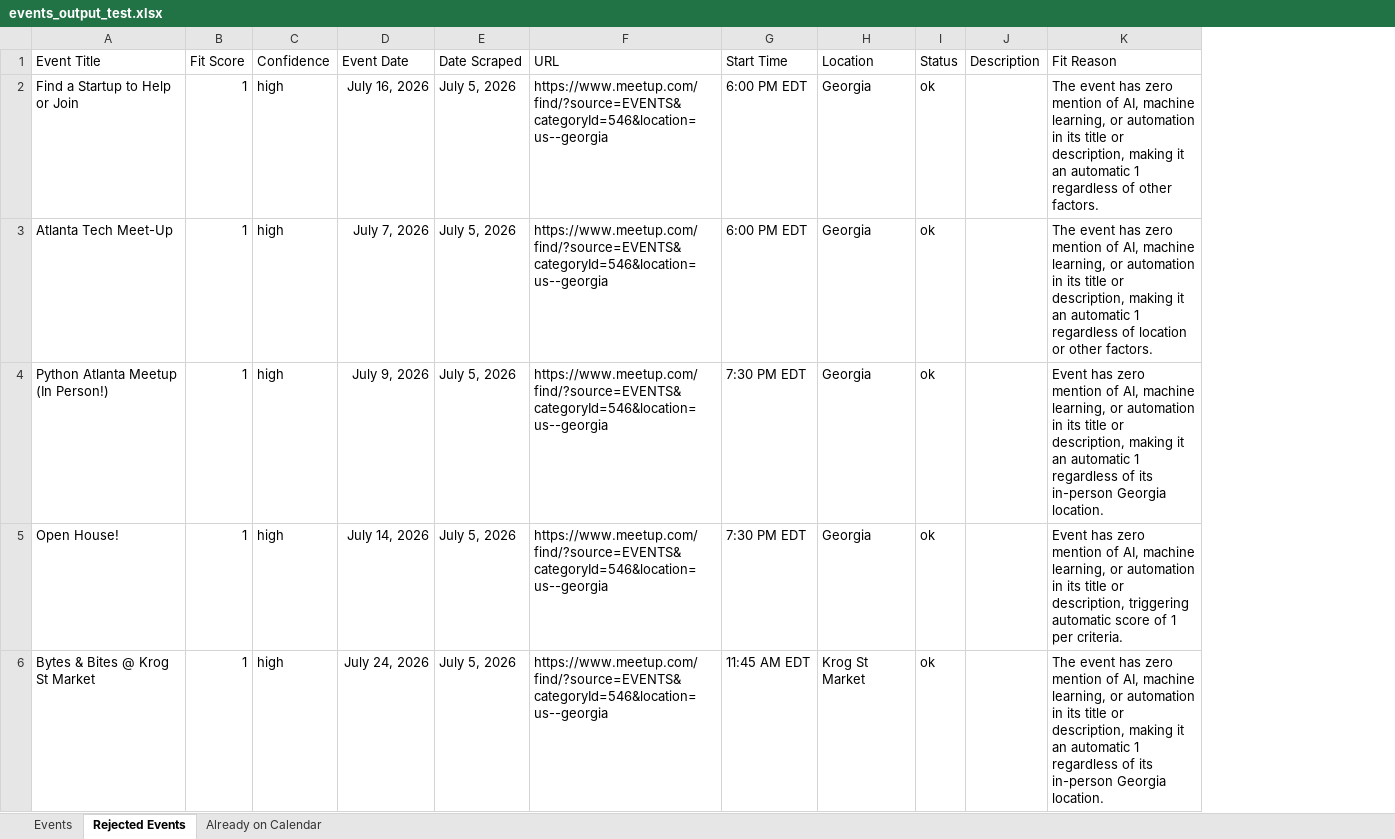
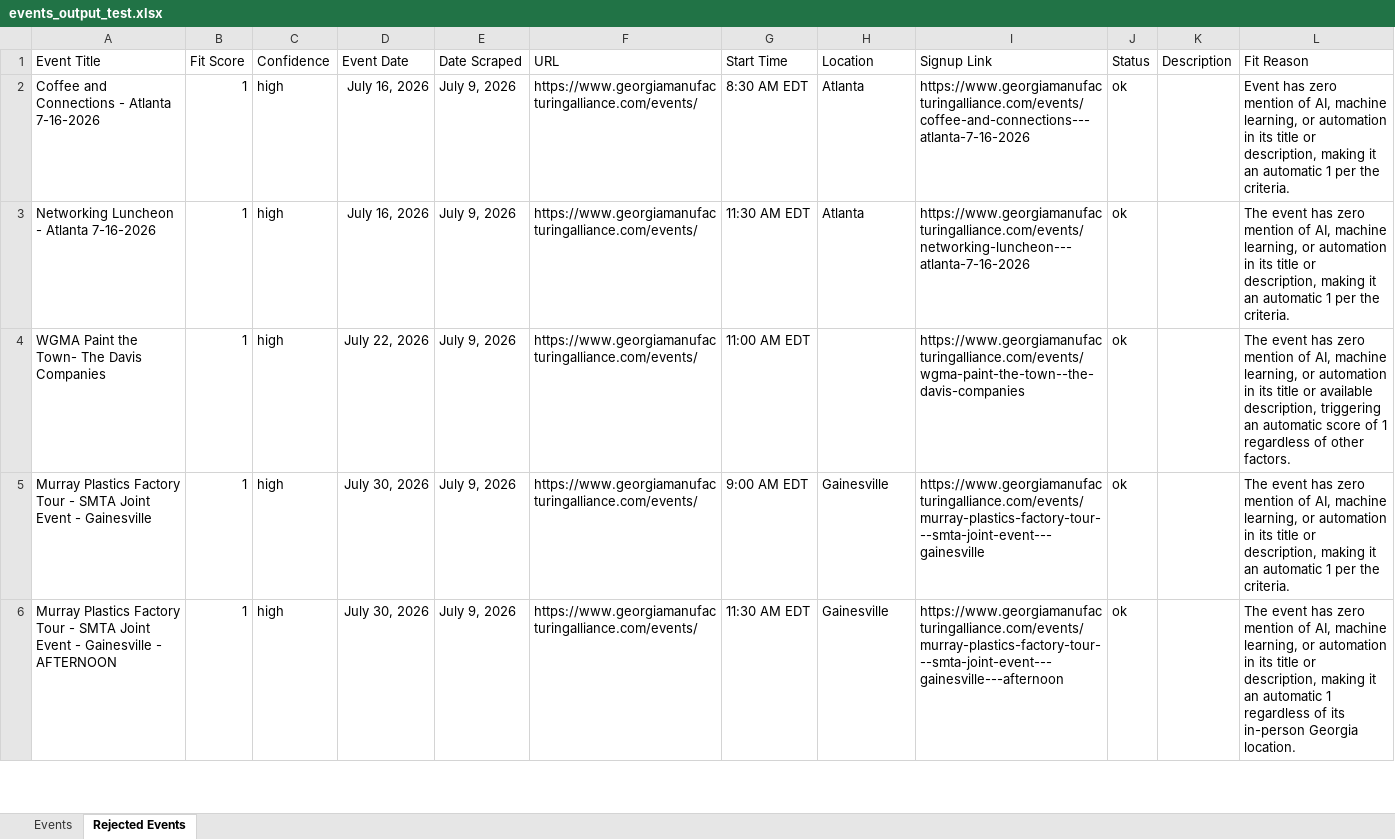
Before and after one commit to isaiah-dietrich/Event_Scraper, an Excel workbook: events_output_test.xlsx, sheet Rejected Events, drawn as a sheet; only a part is shown; values as stored, in another font and other column widths than the file's, no borders; table styles not drawn; addresses are those after the commit; the diff covers the shown part only; the diff names each change by its address in the sheet, - before the commit and + after, or states it on an @@ line.

Commit message:
Event link extraction, token usage output

```diff
--- a/events_output_test.xlsx (sheet Rejected Events)
+++ b/events_output_test.xlsx (sheet Rejected Events)
-sheet tab: Already on Calendar
+column I (Signup Link), rows 2-6: https://www.georgiamanufacturingalliance.com/events/coffee-and-connections---atlanta-7-16-2026 | https://www.georgiamanufacturingalliance.com/events/networking-luncheon---atlanta-7-16-2026 | https://www.georgiamanufacturingalliance.com/events/wgma-paint-the-town--the-davis-companies | https://www.georgiamanufacturingalliance.com/events/murray-plastics-factory-tour---smta-joint-event---gainesville | https://www.georgiamanufacturingalliance.com/events/murray-plastics-factory-tour---smta-joint-event---gainesville---afternoon
-A2 (Event Title): Find a Startup to Help or Join
+A2 (Event Title): Coffee and Connections - Atlanta 7-16-2026
-E2:E6 (Date Scraped): July 5, 2026
+E2:E6 (Date Scraped): July 9, 2026
-F2:F6 (URL): https://www.meetup.com/find/?source=EVENTS&categoryId=546&location=us--georgia
+F2:F6 (URL): https://www.georgiamanufacturingalliance.com/events/
-G2 (Start Time): 6:00 PM EDT
+G2 (Start Time): 8:30 AM EDT
-H2:H3 (Location): Georgia
+H2:H3 (Location): Atlanta
-L2 (Fit Reason): The event has zero mention of AI, machine learning, or automation in its title or description, making it an automatic 1 regardless of other factors.
+L2 (Fit Reason): Event has zero mention of AI, machine learning, or automation in its title or description, making it an automatic 1 per the criteria.
-A3 (Event Title): Atlanta Tech Meet-Up
+A3 (Event Title): Networking Luncheon - Atlanta 7-16-2026
-D3 (Event Date): July 7, 2026
+D3 (Event Date): July 16, 2026
-G3 (Start Time): 6:00 PM EDT
+G3 (Start Time): 11:30 AM EDT
-L3 (Fit Reason): …automatic 1 regardless of location or other factors.
+L3 (Fit Reason): …automatic 1 per the criteria.
-A4 (Event Title): Python Atlanta Meetup (In Person!)
+A4 (Event Title): WGMA Paint the Town- The Davis Companies
-D4 (Event Date): July 9, 2026
+D4 (Event Date): July 22, 2026
-G4 (Start Time): 7:30 PM EDT
+G4 (Start Time): 11:00 AM EDT
-H4 (Location): Georgia
+H4 (Location): (empty)
-L4 (Fit Reason): Event has zero mention of AI, machine learning, or automation in its title or description, making it an automatic 1 regardless of its in-person Georgia location.
+L4 (Fit Reason): The event has zero mention of AI, machine learning, or automation in its title or available description, triggering an automatic score of 1 regardless of other factors.
-A5 (Event Title): Open House!
+A5 (Event Title): Murray Plastics Factory Tour - SMTA Joint Event - Gainesville
-D5 (Event Date): July 14, 2026
+D5 (Event Date): July 30, 2026
-G5 (Start Time): 7:30 PM EDT
+G5 (Start Time): 9:00 AM EDT
-H5 (Location): Georgia
+H5 (Location): Gainesville
-L5 (Fit Reason): Event has zero mention of AI, machine learning, or automation in its title or description, triggering automatic score of 1 per criteria.
+L5 (Fit Reason): The event has zero mention of AI, machine learning, or automation in its title or description, making it an automatic 1 per the criteria.
-A6 (Event Title): Bytes & Bites @ Krog St Market
+A6 (Event Title): Murray Plastics Factory Tour - SMTA Joint Event - Gainesville - AFTERNOON
-D6 (Event Date): July 24, 2026
+D6 (Event Date): July 30, 2026
-G6 (Start Time): 11:45 AM EDT
+G6 (Start Time): 11:30 AM EDT
-H6 (Location): Krog St Market
+H6 (Location): Gainesville
```
Also changed, not shown: 4 added rows elsewhere in this sheet, sheet Events, 5 other files.
